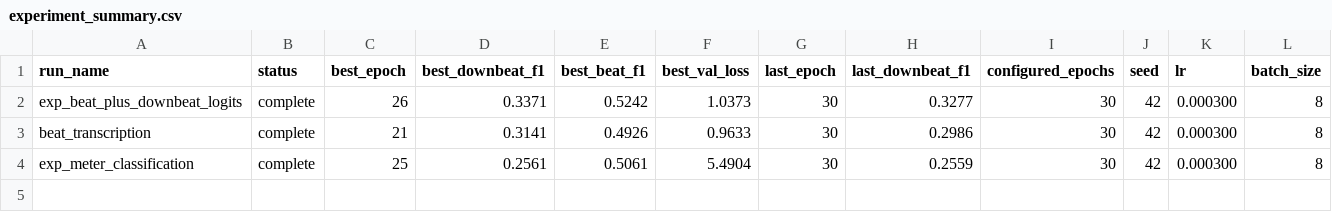
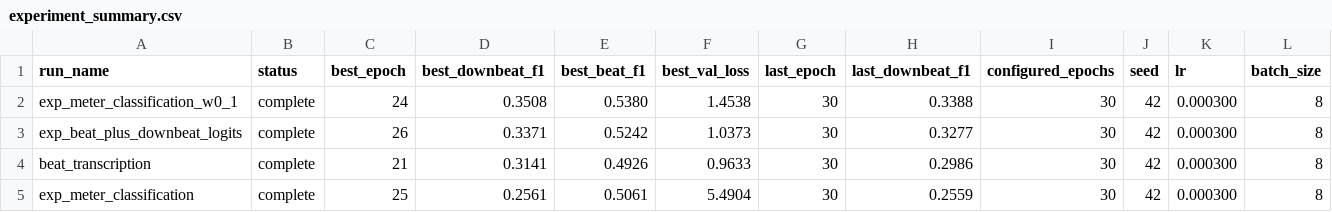
Before and after one commit to anime-song/BeatTracker, a CSV file: reports/experiment_summary.csv, drawn as a sheet; only a part is shown; rows hold the shown columns only; the diff names each change by its address in the sheet, - before the commit and + after, or states it on an @@ line.

Commit message:
loss_weight 0.1の結果を追加

```diff
--- a/reports/experiment_summary.csv
+++ b/reports/experiment_summary.csv
+row 2: exp_meter_classification_w0_1 | complete | 24 | 0.3508 | 0.5380 | 1.4538 | 30 | 0.3388 | 30 | 42 | 0.000300 | 8
```
Also changed, not shown: 3 other files.
